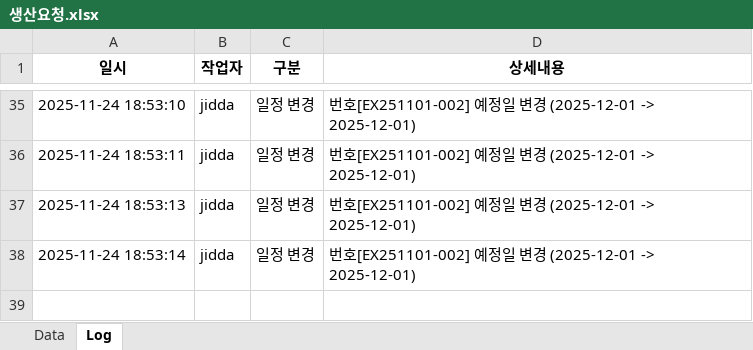
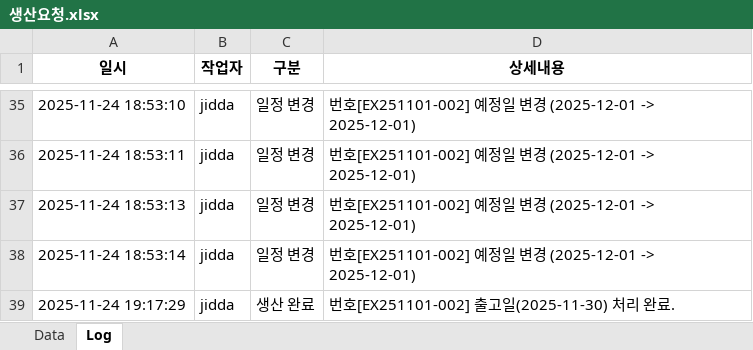
Before and after one commit to sue9010/251124_ProductionManager, an Excel workbook: 생산요청.xlsx, sheet Log, drawn as a sheet; only a part is shown, gaps mark what is left out; values as stored, in another font and other column widths than the file's, no borders; the diff names each change by its address in the sheet, - before the commit and + after, or states it on an @@ line.

```diff
--- a/생산요청.xlsx (sheet Log)
+++ b/생산요청.xlsx (sheet Log)
+row 39: 2025-11-24 19:17:29 | jidda | 생산 완료 | 번호[EX251101-002] 출고일(2025-11-30) 처리 완료.
```
Also changed, not shown: sheet Data, 9 other files.
